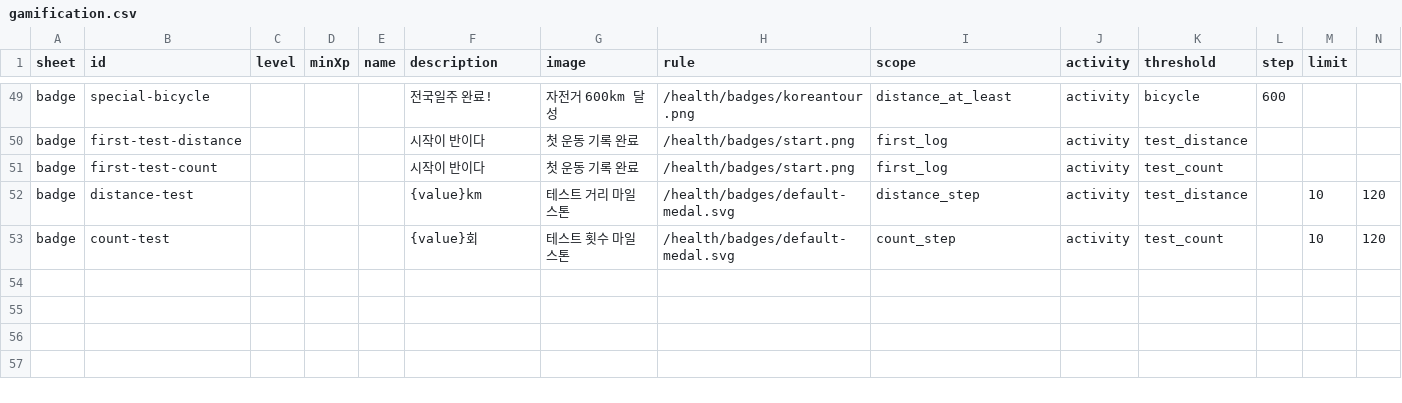
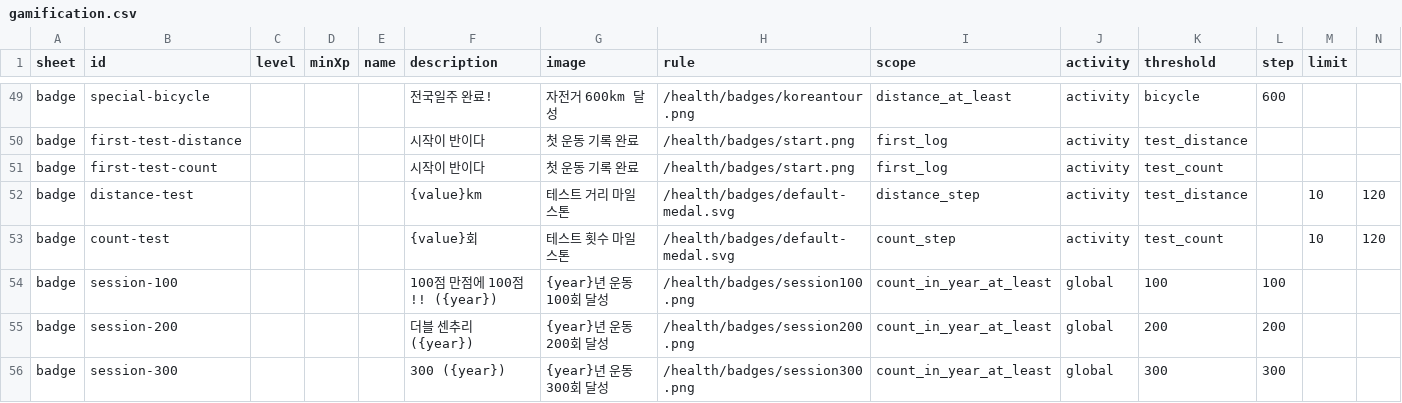
Before and after one commit to carpking-bot/Lifnux3, a CSV file: public/health/gamification.csv, drawn as a sheet; only a part is shown, gaps mark what is left out.

Commit message:
260223 17:50 career v1.0.0 + health v1.2.0 update

```diff
--- a/public/health/gamification.csv
+++ b/public/health/gamification.csv
@@ -53 +53,4 @@ badge,distance-test,,,,{value}km,테스트 거리 마일스톤,/health/badges/de
 badge,count-test,,,,{value}회,테스트 횟수 마일스톤,/health/badges/default-medal.svg,count_step,activity,test_count,,10,120
+badge,session-100,,,,100점 만점에 100점!! ({year}),{year}년 운동 100회 달성,/health/badges/session100.png,count_in_year_at_least,global,100,100,,
+badge,session-200,,,,더블 센추리 ({year}),{year}년 운동 200회 달성,/health/badges/session200.png,count_in_year_at_least,global,200,200,,
+badge,session-300,,,,300 ({year}),{year}년 운동 300회 달성,/health/badges/session300.png,count_in_year_at_least,global,300,300,,
```
Also changed, not shown: 32 other files.
